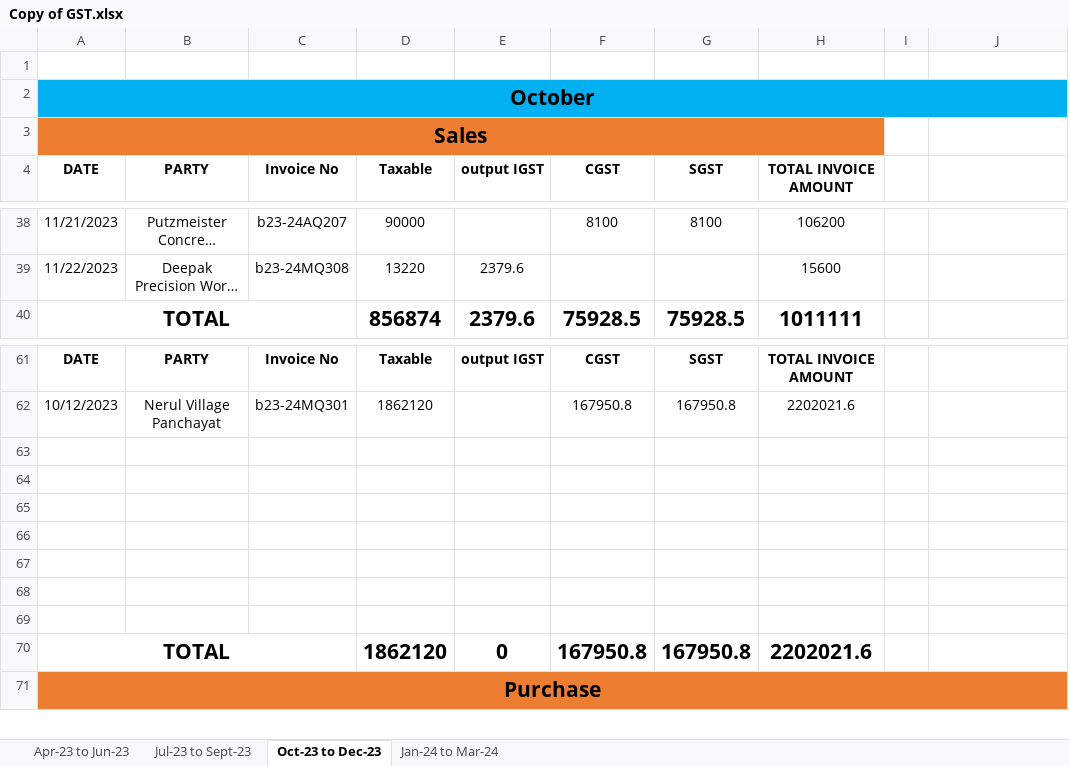
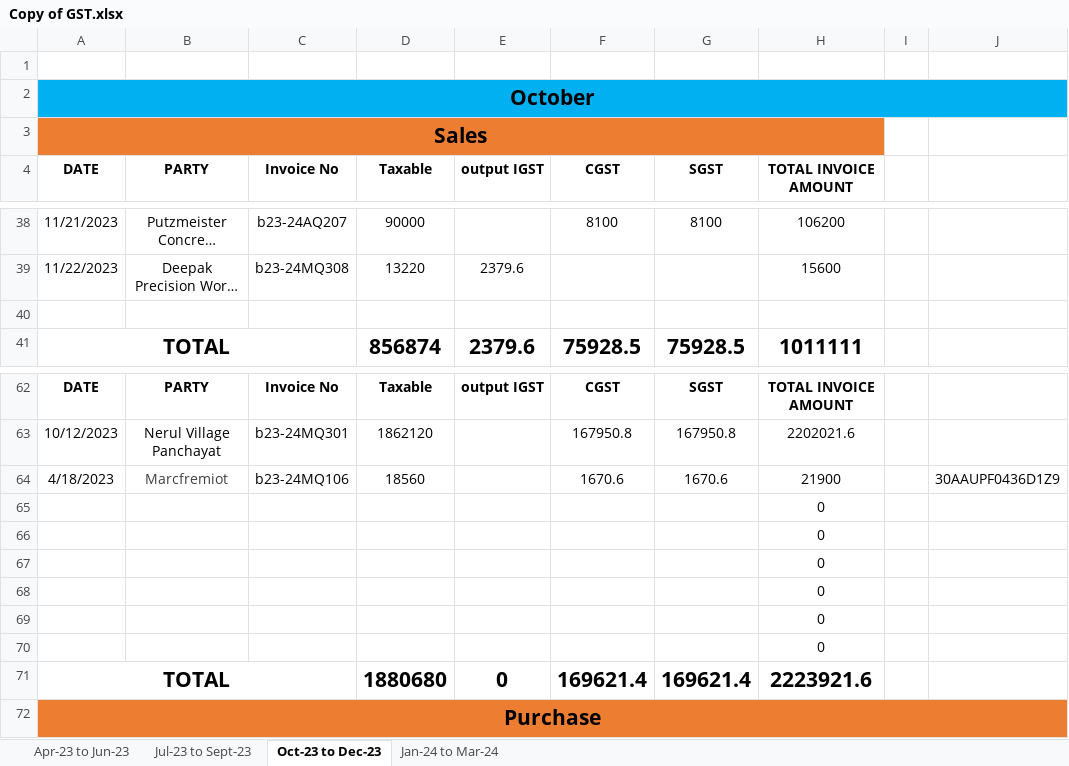
Before and after one commit to JPTechatronics/J-P-Techatronics-2023-2024, an Excel workbook: GST/Copy of GST.xlsx, sheet Oct-23 to Dec-23, drawn as a sheet; only a part is shown, gaps mark what is left out; long unchanged cells end in …; values as stored, in another font and other column widths than the file's, no borders; addresses are those after the commit; the diff names each change by its address in the sheet, - before the commit and + after, or states it on an @@ line.

Commit message:
Add files via upload

```diff
--- a/GST/Copy of GST.xlsx (sheet Oct-23 to Dec-23)
+++ b/GST/Copy of GST.xlsx (sheet Oct-23 to Dec-23)
+row 40: (empty)
-row 64: (empty)
+row 64: 4/18/2023 | Marcfremiot | b23-24MQ106 | 18560 |  | 1670.6 | 1670.6 | 21900 |  | 30AAUPF0436D1Z9
-H65:H70 (TOTAL INVOICE AMOUNT): (empty)
+H65:H70 (TOTAL INVOICE AMOUNT): 0
-D71 (Taxable): 1862120
+D71 (Taxable): 1880680
-F71 (CGST): 167950.8
+F71 (CGST): 169621.4
-G71 (SGST): 167950.8
+G71 (SGST): 169621.4
-H71 (TOTAL INVOICE AMOUNT): 2202021.6
+H71 (TOTAL INVOICE AMOUNT): 2223921.6
```
Also changed, not shown: formulas that keep their value.
